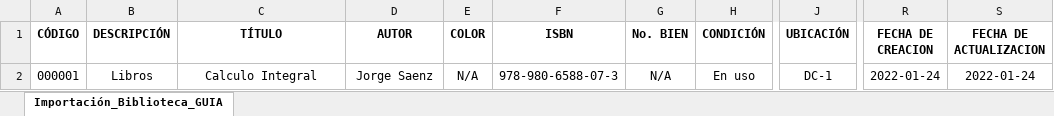
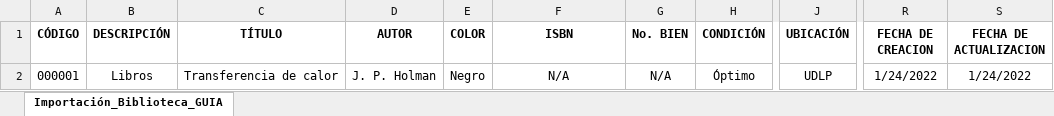
Before and after one commit to jcarri07/inventarioV2, an Excel workbook: Importación_GUIA/3. Importación_Biblioteca_GUIA.xlsx, sheet Importación_Biblioteca_GUIA, drawn as a sheet; only a part is shown, gaps mark what is left out; values as stored, in another font and other column widths than the file's, no borders; the diff names each change by its address in the sheet, - before the commit and + after, or states it on an @@ line.

```diff
--- a/Importación_GUIA/3. Importación_Biblioteca_GUIA.xlsx (sheet Importación_Biblioteca_GUIA)
+++ b/Importación_GUIA/3. Importación_Biblioteca_GUIA.xlsx (sheet Importación_Biblioteca_GUIA)
-C2 (TÍTULO): Calculo Integral
+C2 (TÍTULO): Transferencia de calor
-D2 (AUTOR): Jorge Saenz
+D2 (AUTOR): J. P. Holman
-E2 (COLOR): N/A
+E2 (COLOR): Negro
-F2 (ISBN): 978-980-6588-07-3
+F2 (ISBN): N/A
-H2 (CONDICIÓN): En uso
+H2 (CONDICIÓN): Óptimo
-J2 (UBICACIÓN): DC-1
+J2 (UBICACIÓN): UDLP
-R2 (FECHA DE CREACION): 2022-01-24
+R2 (FECHA DE CREACION): 1/24/2022
-S2 (FECHA DE ACTUALIZACION): 2022-01-24
+S2 (FECHA DE ACTUALIZACION): 1/24/2022
```
Also changed, not shown: Importación_GUIA/2. Importación_Transporte_GUIA.xlsx, Importación_GUIA/4. Importación_Inmuebles_GUIA.xlsx, 7 other files.
